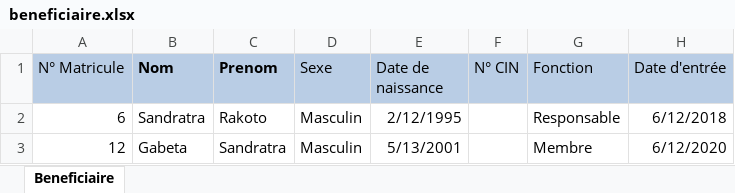
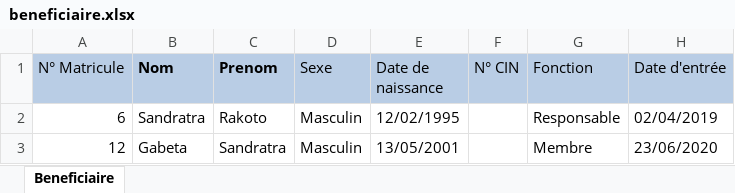
Before and after one commit to Gabettasandratra/MutuelleSante, an Excel workbook: Conception/beneficiaire.xlsx, sheet Beneficiaire, drawn as a sheet; values as stored, in another font and other column widths than the file's, no borders; the diff names each change by its address in the sheet, - before the commit and + after, or states it on an @@ line.

```diff
--- a/Conception/beneficiaire.xlsx (sheet Beneficiaire)
+++ b/Conception/beneficiaire.xlsx (sheet Beneficiaire)
-E2 (Date de naissance): 2/12/1995
+E2 (Date de naissance): 12/02/1995
-H2 (Date d'entrée): 6/12/2018
+H2 (Date d'entrée): 02/04/2019
-E3 (Date de naissance): 5/13/2001
+E3 (Date de naissance): 13/05/2001
-H3 (Date d'entrée): 6/12/2020
+H3 (Date d'entrée): 23/06/2020
```
Also changed, not shown: 8 other files.
